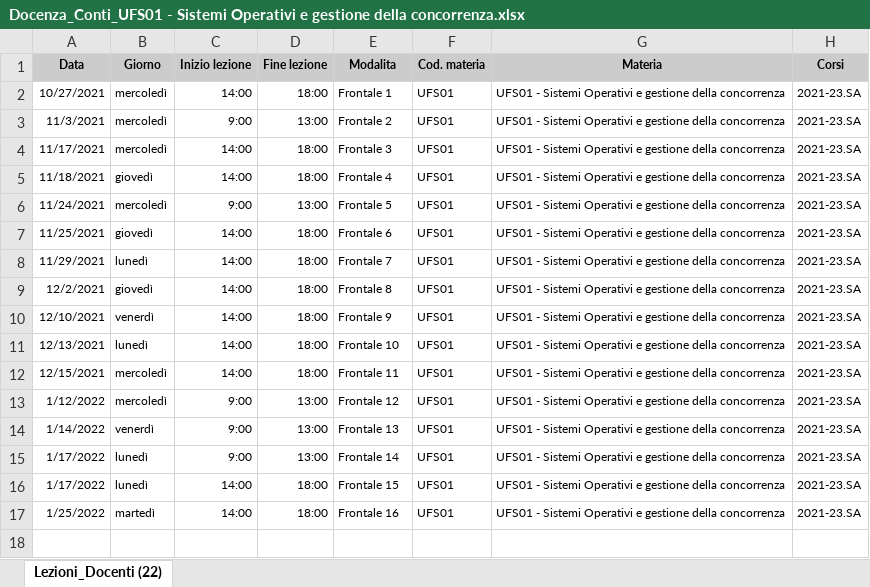
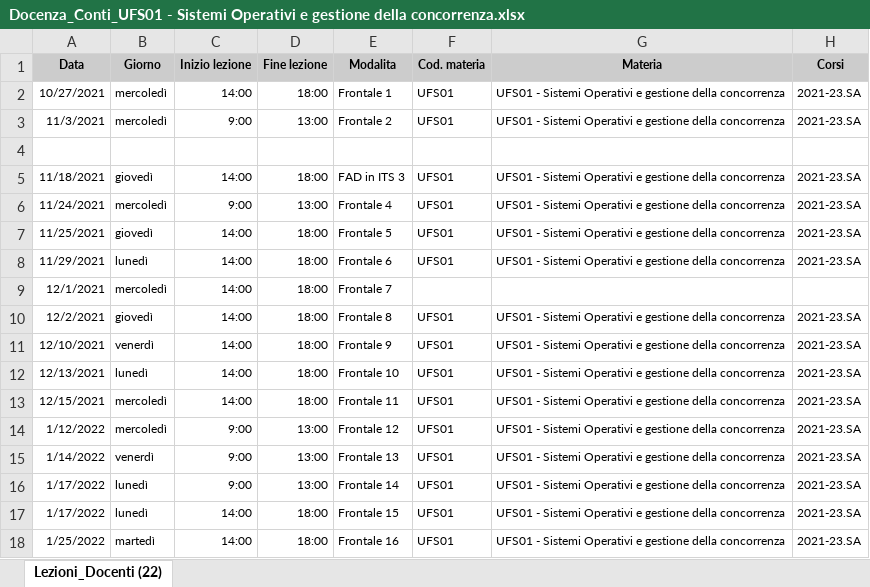
Before and after one commit to ingconti/OracleMimimalHttpServer, an Excel workbook: Docenza_Conti_UFS01 - Sistemi Operativi e gestione della concorrenza.xlsx, sheet Lezioni_Docenti (22), drawn as a sheet; values as stored, in another font and other column widths than the file's, no borders; the diff names each change by its address in the sheet, - before the commit and + after, or states it on an @@ line.

```diff
--- a/Docenza_Conti_UFS01 - Sistemi Operativi e gestione della concorrenza.xlsx (sheet Lezioni_Docenti (22))
+++ b/Docenza_Conti_UFS01 - Sistemi Operativi e gestione della concorrenza.xlsx (sheet Lezioni_Docenti (22))
-row 4: 11/17/2021 | mercoledì | 14:00 | 18:00 | Frontale 3 | UFS01 | UFS01 - Sistemi Operativi e gestione della concorrenza | 2021-23.SA
+row 4: (empty)
-E5 (Modalita): Frontale 4
+E5 (Modalita): FAD in ITS 3
-E6 (Modalita): Frontale 5
+E6 (Modalita): Frontale 4
-E7 (Modalita): Frontale 6
+E7 (Modalita): Frontale 5
-E8 (Modalita): Frontale 7
+E8 (Modalita): Frontale 6
+row 9: 12/1/2021 | mercoledì | 14:00 | 18:00 | Frontale 7
```
Also changed, not shown: 6 other files.
